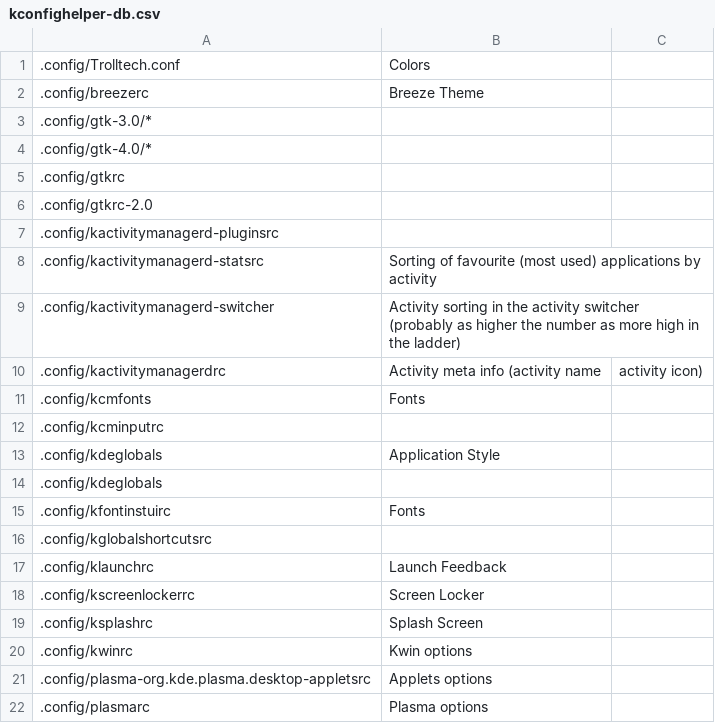
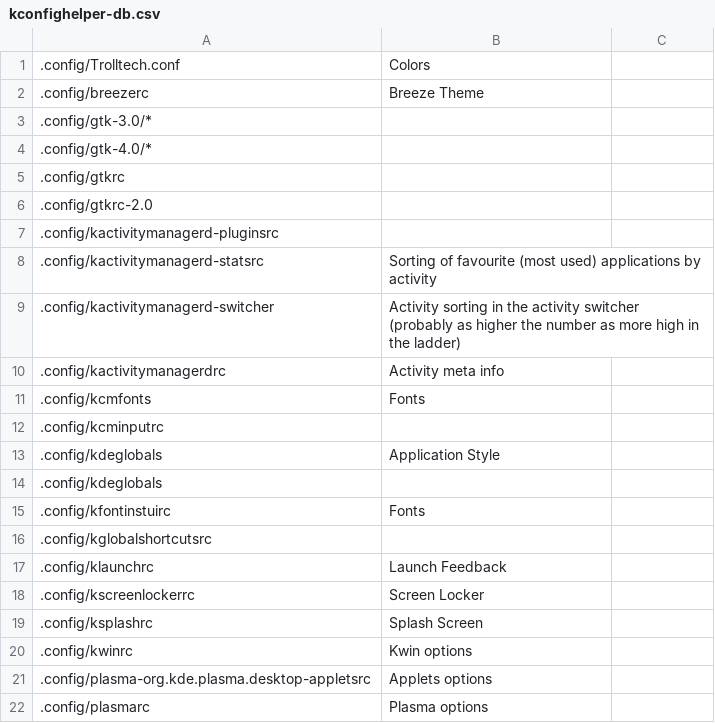
Before and after one commit to rdbeni0/kconfighelper, a CSV file: kconfighelper-db.csv, drawn as a sheet.

Commit message:
DATE: 2023-07-29

```diff
--- a/kconfighelper-db.csv
+++ b/kconfighelper-db.csv
@@ -9,3 +9,3 @@
 .config/kactivitymanagerd-switcher,Activity sorting in the activity switcher (probably as higher the number as more high in the ladder)
-.config/kactivitymanagerdrc,Activity meta info (activity name, activity icon)
+.config/kactivitymanagerdrc,Activity meta info
 .config/kcmfonts,Fonts
```
